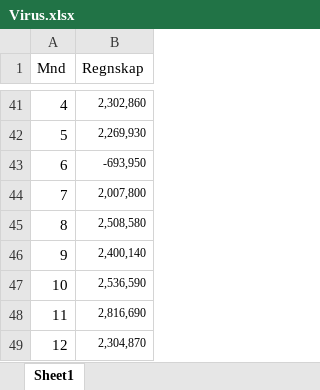
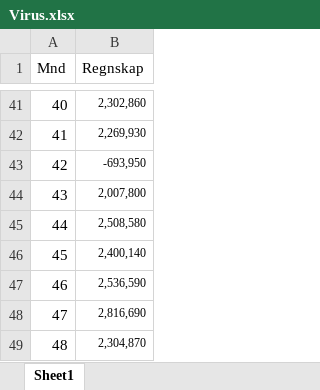
Before and after one commit to einarkp/IT2901-trdk03, an Excel workbook: backend/tools/Virus.xlsx, sheet Sheet1, drawn as a sheet; only a part is shown, gaps mark what is left out; values as stored, in another font and other column widths than the file's, no borders; the diff covers the shown part only; the diff names each change by its address in the sheet, - before the commit and + after, or states it on an @@ line.

```diff
--- a/backend/tools/Virus.xlsx (sheet Sheet1)
+++ b/backend/tools/Virus.xlsx (sheet Sheet1)
-A41 (Mnd): 4
+A41 (Mnd): 40
-A42 (Mnd): 5
+A42 (Mnd): 41
-A43 (Mnd): 6
+A43 (Mnd): 42
-A44 (Mnd): 7
+A44 (Mnd): 43
-A45 (Mnd): 8
+A45 (Mnd): 44
-A46 (Mnd): 9
+A46 (Mnd): 45
-A47 (Mnd): 10
+A47 (Mnd): 46
-A48 (Mnd): 11
+A48 (Mnd): 47
-A49 (Mnd): 12
+A49 (Mnd): 48
```
Also changed, not shown: 27 edited cells elsewhere in this sheet, 2 other files.
